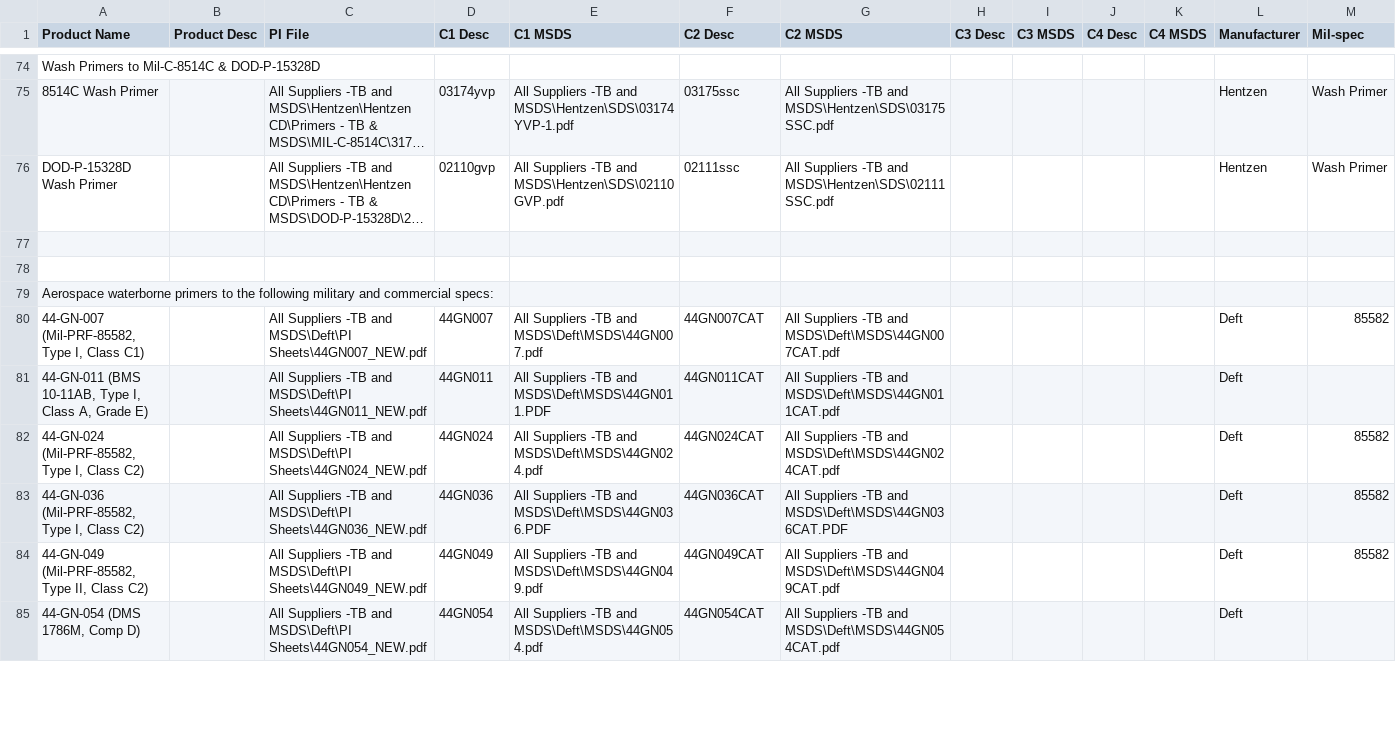
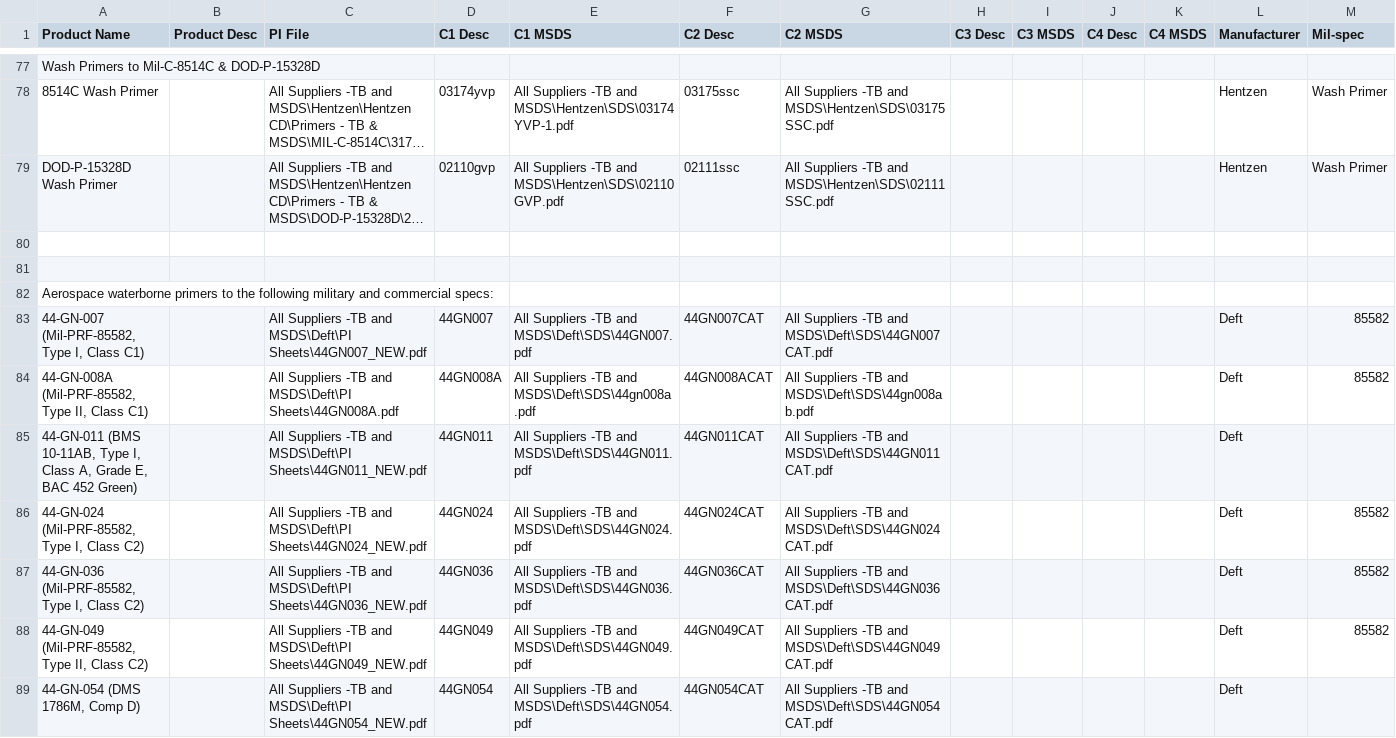
Before and after one commit to brophdawg11/aerocoat, a CSV file: csv/stocked-products.csv, drawn as a sheet; only a part is shown, gaps mark what is left out; long unchanged cells end in …; addresses are those after the commit; the diff covers the shown part only; the diff names each change by its address in the sheet, - before the commit and + after, or states it on an @@ line.

Commit message:
updated 44 series SDSs, added deft products

```diff
--- a/csv/stocked-products.csv
+++ b/csv/stocked-products.csv
-E83 (C1 MSDS): …-TB and MSDS\Deft\MSDS\44GN007.pdf
+E83 (C1 MSDS): …-TB and MSDS\Deft\SDS\44GN007.pdf
-G83 (C2 MSDS): …-TB and MSDS\Deft\MSDS\44GN007CAT.pdf
+G83 (C2 MSDS): …-TB and MSDS\Deft\SDS\44GN007CAT.pdf
+row 84: 44-GN-008A (Mil-PRF-85582, Type II, Class C1) |  | All Suppliers -TB and MSDS\Deft\PI Sheets\44GN008A.pdf | 44GN008A | All Suppliers -TB and MSDS\Deft\SDS\44gn008a.pdf | 44GN008ACAT | All Suppliers -TB and MSDS\Deft\SDS\44gn008ab.pdf |  |  |  |  | Deft | 85582
-A85 (Product Name): …A, Grade E)
+A85 (Product Name): …A, Grade E, BAC 452 Green)
-E85 (C1 MSDS): …-TB and MSDS\Deft\MSDS\44GN011.PDF
+E85 (C1 MSDS): …-TB and MSDS\Deft\SDS\44GN011.pdf
-G85 (C2 MSDS): …-TB and MSDS\Deft\MSDS\44GN011CAT.pdf
+G85 (C2 MSDS): …-TB and MSDS\Deft\SDS\44GN011CAT.pdf
-E86 (C1 MSDS): …-TB and MSDS\Deft\MSDS\44GN024.pdf
+E86 (C1 MSDS): …-TB and MSDS\Deft\SDS\44GN024.pdf
-G86 (C2 MSDS): …-TB and MSDS\Deft\MSDS\44GN024CAT.pdf
+G86 (C2 MSDS): …-TB and MSDS\Deft\SDS\44GN024CAT.pdf
-E87 (C1 MSDS): …-TB and MSDS\Deft\MSDS\44GN036.PDF
+E87 (C1 MSDS): …-TB and MSDS\Deft\SDS\44GN036.pdf
-G87 (C2 MSDS): …-TB and MSDS\Deft\MSDS\44GN036CAT.PDF
+G87 (C2 MSDS): …-TB and MSDS\Deft\SDS\44GN036CAT.pdf
-E88 (C1 MSDS): …-TB and MSDS\Deft\MSDS\44GN049.pdf
+E88 (C1 MSDS): …-TB and MSDS\Deft\SDS\44GN049.pdf
-G88 (C2 MSDS): …-TB and MSDS\Deft\MSDS\44GN049CAT.pdf
+G88 (C2 MSDS): …-TB and MSDS\Deft\SDS\44GN049CAT.pdf
-E89 (C1 MSDS): …-TB and MSDS\Deft\MSDS\44GN054.pdf
+E89 (C1 MSDS): …-TB and MSDS\Deft\SDS\44GN054.pdf
-G89 (C2 MSDS): …-TB and MSDS\Deft\MSDS\44GN054CAT.pdf
+G89 (C2 MSDS): …-TB and MSDS\Deft\SDS\44GN054CAT.pdf
```
Also changed, not shown: 4 added rows and 14 edited cells elsewhere in this file, 11 other files.
